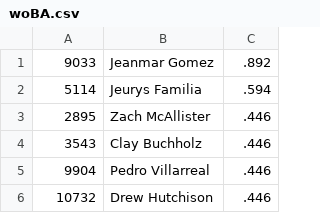
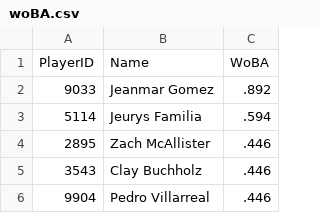
Before and after one commit to fgscivittaro/fsfsnm, a CSV file: nsm/2014_data/woBA.csv, drawn as a sheet; only a part is shown; the shorter side is filled out with more unchanged rows; the diff names each change by its address in the sheet, - before the commit and + after, or states it on an @@ line.

```diff
--- a/nsm/2014_data/woBA.csv
+++ b/nsm/2014_data/woBA.csv
+row 1: PlayerID | Name | WoBA
```
Also changed, not shown: nsm/2014_data/woBA_data.csv, nsm/2015_data/woBA.csv, 7 other files.
